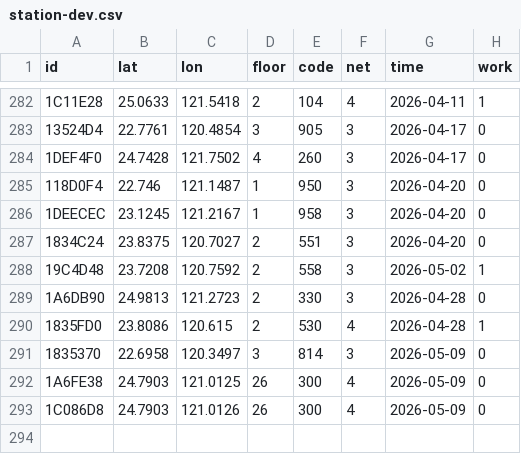
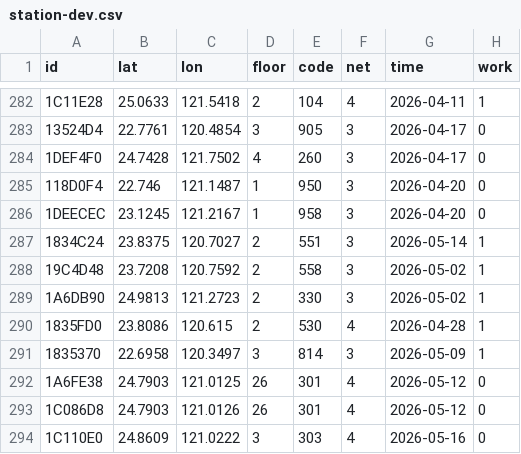
Before and after one commit to ExpTechTW/API, a CSV file: resource/station-dev.csv, drawn as a sheet; only a part is shown, gaps mark what is left out.

Commit message:
fix: station (#254)

```diff
--- a/resource/station-dev.csv
+++ b/resource/station-dev.csv
@@ -286,8 +286,9 @@ id,lat,lon,floor,code,net,time,work
 1DEECEC,23.1245,121.2167,1,958,3,2026-04-20,0
-1834C24,23.8375,120.7027,2,551,3,2026-04-20,0
+1834C24,23.8375,120.7027,2,551,3,2026-05-14,1
 19C4D48,23.7208,120.7592,2,558,3,2026-05-02,1
-1A6DB90,24.9813,121.2723,2,330,3,2026-04-28,0
+1A6DB90,24.9813,121.2723,2,330,3,2026-05-02,1
 1835FD0,23.8086,120.615,2,530,4,2026-04-28,1
-1835370,22.6958,120.3497,3,814,3,2026-05-09,0
-1A6FE38,24.7903,121.0125,26,300,4,2026-05-09,0
-1C086D8,24.7903,121.0126,26,300,4,2026-05-09,0
+1835370,22.6958,120.3497,3,814,3,2026-05-09,1
+1A6FE38,24.7903,121.0125,26,301,4,2026-05-12,0
+1C086D8,24.7903,121.0126,26,301,4,2026-05-12,0
+1C110E0,24.8609,121.0222,3,303,4,2026-05-16,0
```
